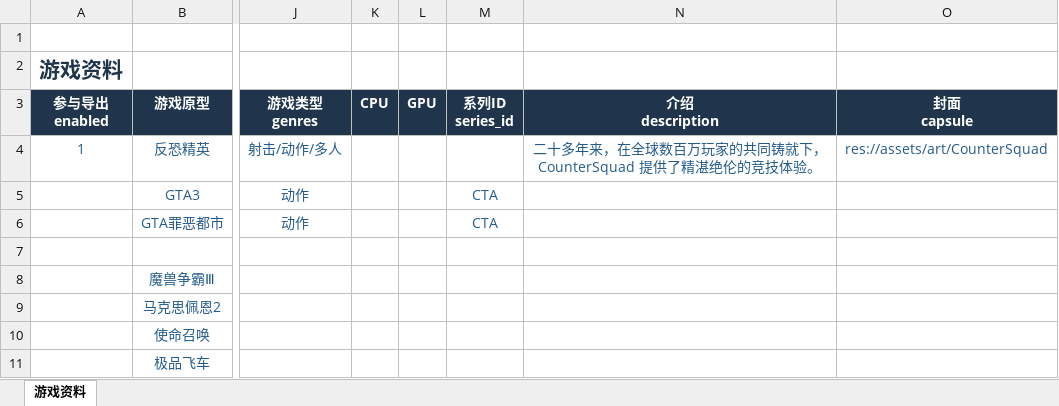
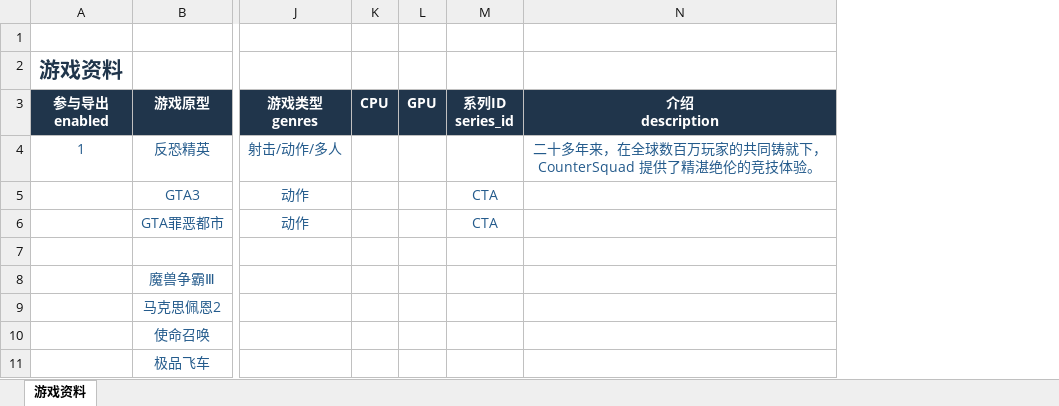
Before and after one commit to lqc19891229/GameMemoirStore, an Excel workbook: tools/catalog/game_catalog.xlsx, sheet 游戏资料, drawn as a sheet; only a part is shown, gaps mark what is left out; values as stored, in another font and other column widths than the file's, no borders; conditional formats and table styles not drawn; the diff names each change by its address in the sheet, - before the commit and + after, or states it on an @@ line.

Commit message:
移除 Excel 的 capsule 列，按 game_id 自动导入五张素材并保留未启用草稿

```diff
--- a/tools/catalog/game_catalog.xlsx (sheet 游戏资料)
+++ b/tools/catalog/game_catalog.xlsx (sheet 游戏资料)
-column O (封面 capsule), row 4: res://assets/art/CounterSquad
```
Also changed, not shown: 12 other files.
